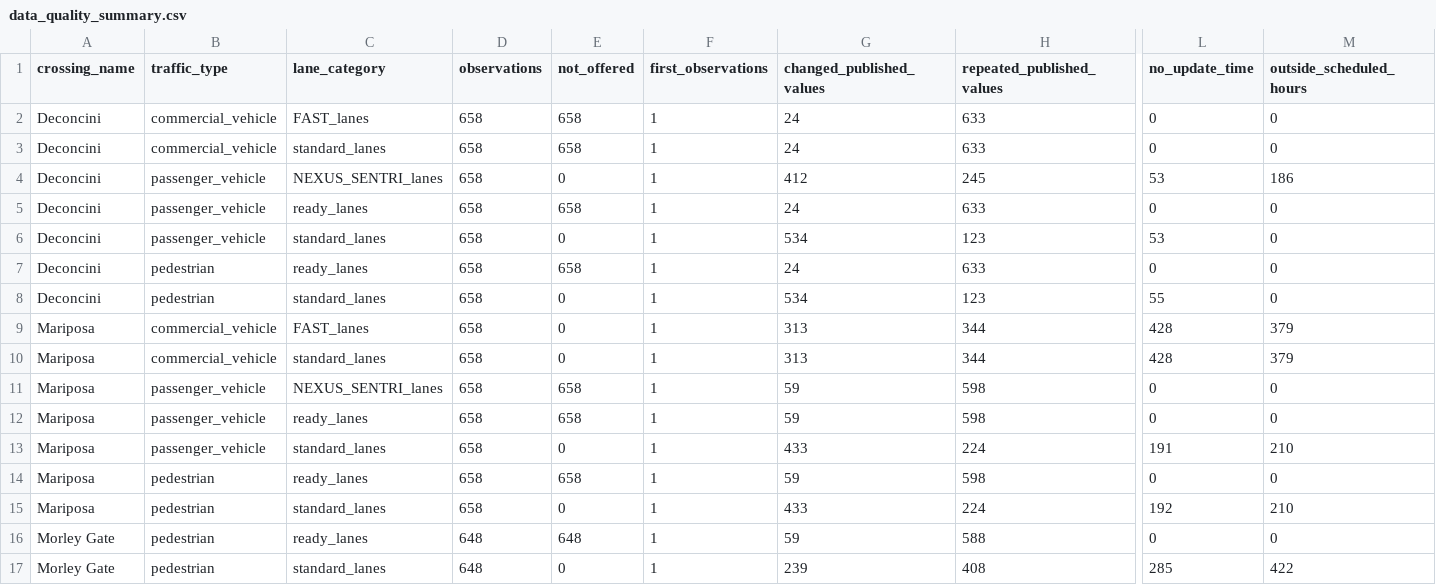
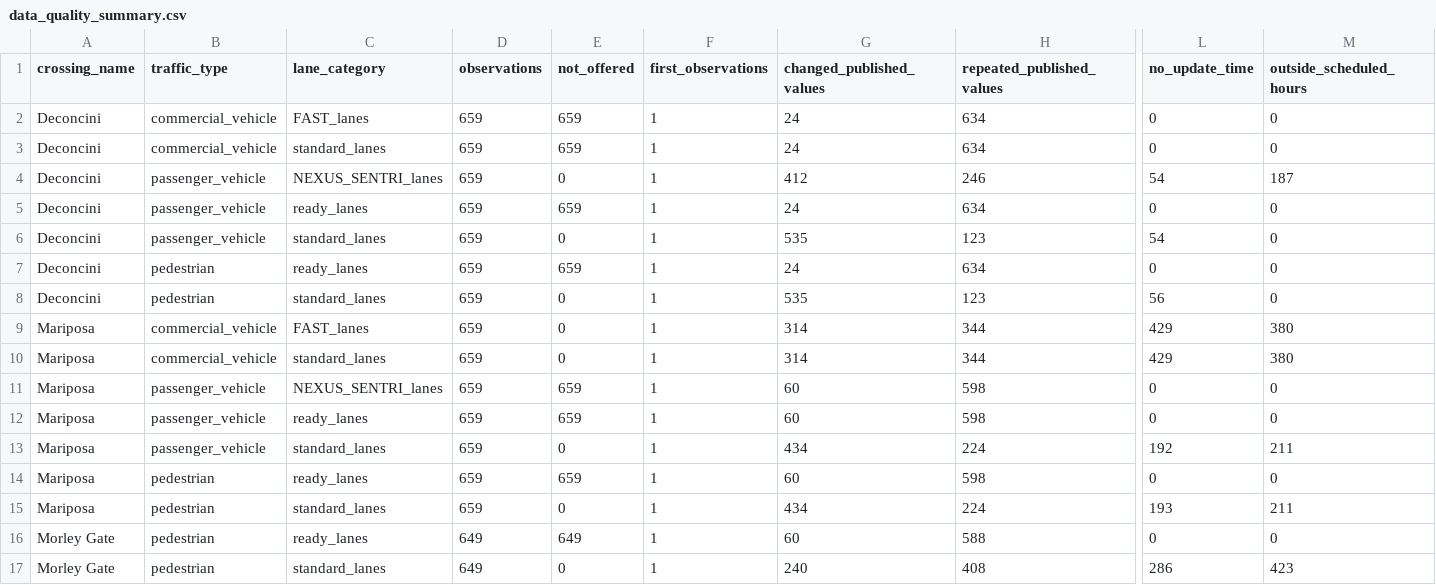
Before and after one commit to marlaconrad/nogales-border-research, a CSV file: reports/data_quality_summary.csv, drawn as a sheet; only a part is shown, gaps mark what is left out; the diff names each change by its address in the sheet, - before the commit and + after, or states it on an @@ line.

```diff
--- a/reports/data_quality_summary.csv
+++ b/reports/data_quality_summary.csv
-D2:D15 (observations): 658
+D2:D15 (observations): 659
-E2:E3 (not_offered): 658
+E2:E3 (not_offered): 659
-H2:H3 (repeated_published_values): 633
+H2:H3 (repeated_published_values): 634
-H4 (repeated_published_values): 245
+H4 (repeated_published_values): 246
-L4 (no_update_time): 53
+L4 (no_update_time): 54
-M4 (outside_scheduled_hours): 186
+M4 (outside_scheduled_hours): 187
-E5 (not_offered): 658
+E5 (not_offered): 659
-H5 (repeated_published_values): 633
+H5 (repeated_published_values): 634
-G6 (changed_published_values): 534
+G6 (changed_published_values): 535
-L6 (no_update_time): 53
+L6 (no_update_time): 54
-E7 (not_offered): 658
+E7 (not_offered): 659
-H7 (repeated_published_values): 633
+H7 (repeated_published_values): 634
-G8 (changed_published_values): 534
+G8 (changed_published_values): 535
-L8 (no_update_time): 55
+L8 (no_update_time): 56
-G9:G10 (changed_published_values): 313
+G9:G10 (changed_published_values): 314
-L9:L10 (no_update_time): 428
+L9:L10 (no_update_time): 429
-M9:M10 (outside_scheduled_hours): 379
+M9:M10 (outside_scheduled_hours): 380
-E11:E12 (not_offered): 658
+E11:E12 (not_offered): 659
-G11:G12 (changed_published_values): 59
+G11:G12 (changed_published_values): 60
-G13 (changed_published_values): 433
+G13 (changed_published_values): 434
-L13 (no_update_time): 191
+L13 (no_update_time): 192
-M13 (outside_scheduled_hours): 210
+M13 (outside_scheduled_hours): 211
-E14 (not_offered): 658
+E14 (not_offered): 659
-G14 (changed_published_values): 59
+G14 (changed_published_values): 60
-G15 (changed_published_values): 433
+G15 (changed_published_values): 434
-L15 (no_update_time): 192
+L15 (no_update_time): 193
-M15 (outside_scheduled_hours): 210
+M15 (outside_scheduled_hours): 211
-D16:D17 (observations): 648
+D16:D17 (observations): 649
-E16 (not_offered): 648
+E16 (not_offered): 649
-G16 (changed_published_values): 59
+G16 (changed_published_values): 60
-G17 (changed_published_values): 239
+G17 (changed_published_values): 240
-L17 (no_update_time): 285
+L17 (no_update_time): 286
-M17 (outside_scheduled_hours): 422
+M17 (outside_scheduled_hours): 423
```
Also changed, not shown: 1 other file.
